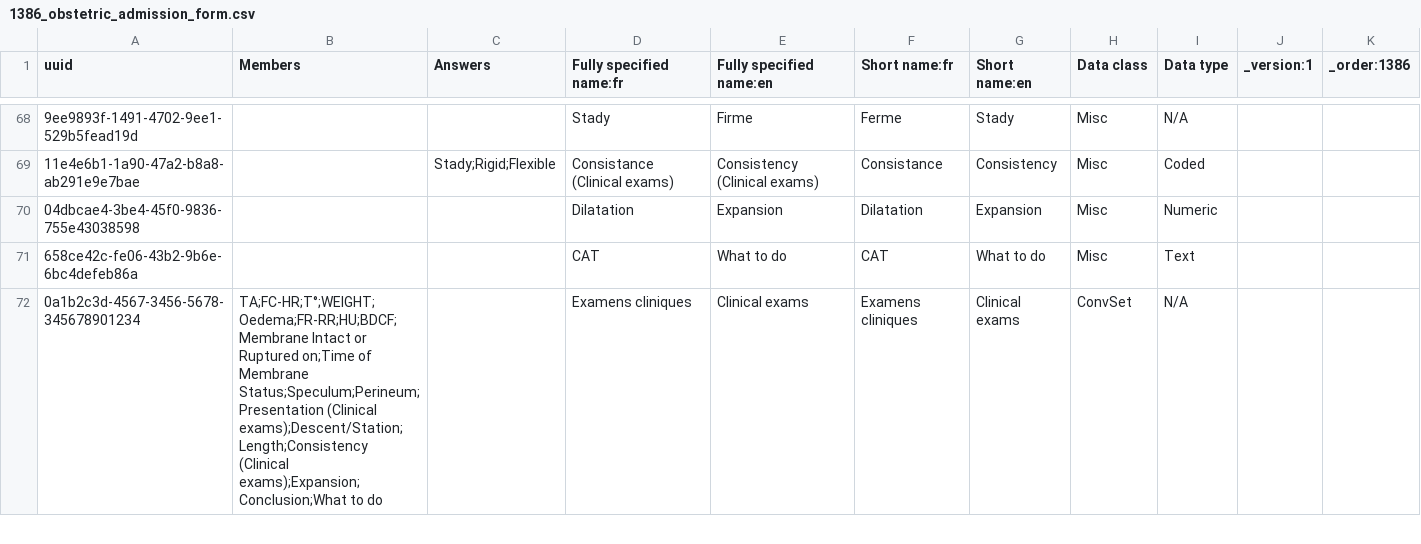
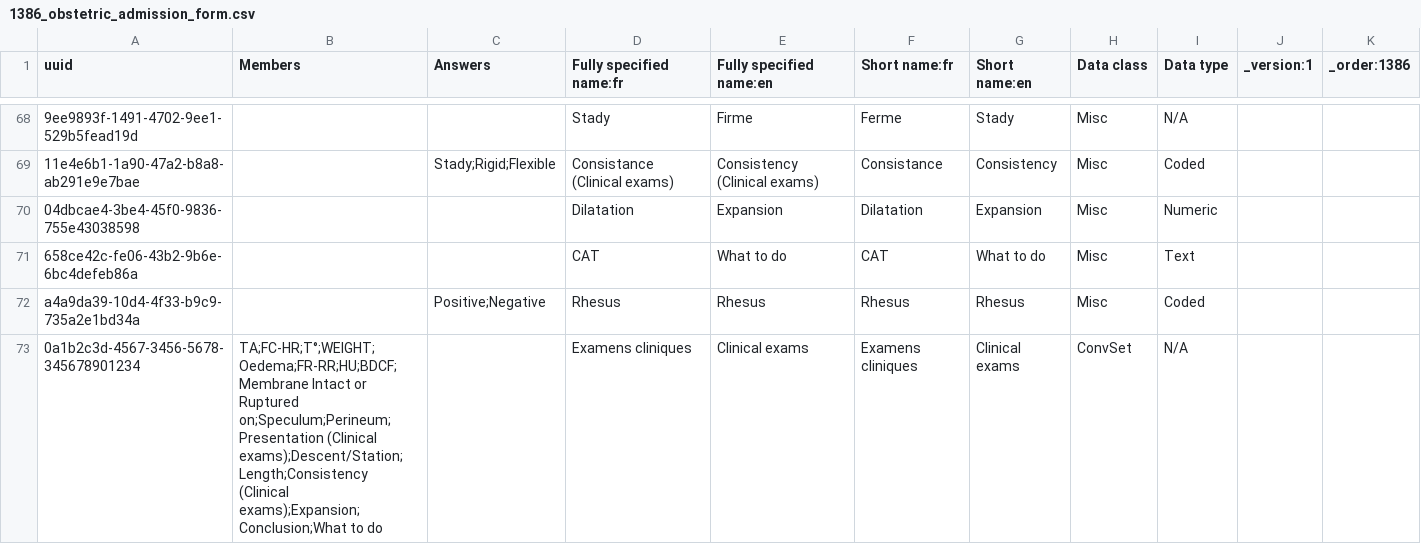
Before and after one commit to jembi/cameroon-bahmni-config, a CSV file: metadata/configuration/concepts/1386_obstetric_admission_form.csv, drawn as a sheet; only a part is shown, gaps mark what is left out; addresses are those after the commit; the diff covers the shown part only; the diff names each change by its address in the sheet, - before the commit and + after, or states it on an @@ line.

```diff
--- a/metadata/configuration/concepts/1386_obstetric_admission_form.csv
+++ b/metadata/configuration/concepts/1386_obstetric_admission_form.csv
+row 72: a4a9da39-10d4-4f33-b9c9-735a2e1bd34a |  | Positive;Negative | Rhesus | Rhesus | Rhesus | Rhesus | Misc | Coded
-B73 (Members): …or Ruptured on;Time of Membrane Status;Speculum;Perineum;Presentation (Clinical exams);Descent/Station;Length;Consistency…
+B73 (Members): …or Ruptured on;Speculum;Perineum;Presentation (Clinical exams);Descent/Station;Length;Consistency…
```
Also changed, not shown: 4 edited cells elsewhere in this file, 1 other file.
